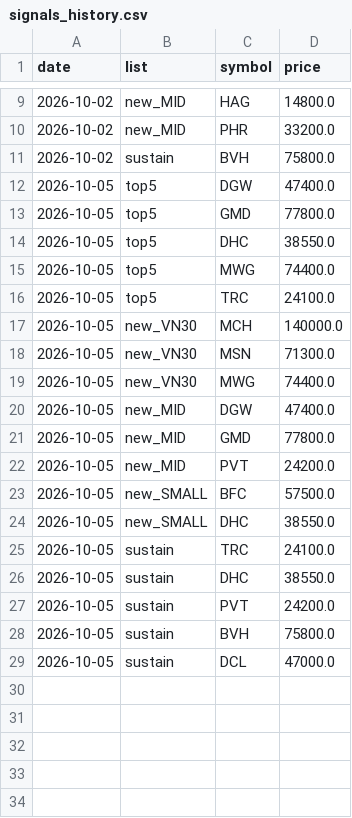
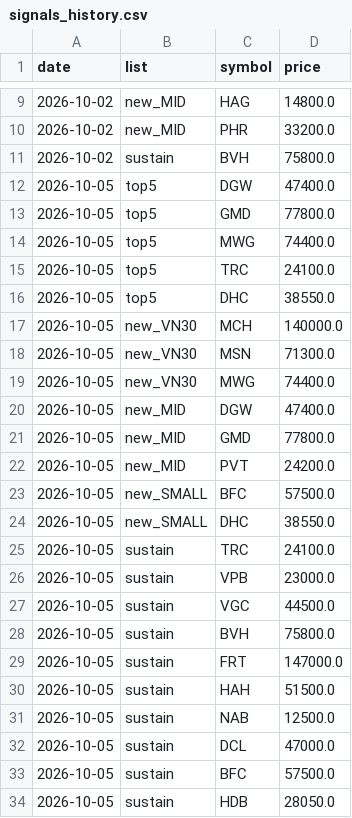
Before and after one commit to cuulv1995/cuulv-stock, a CSV file: data/signals_history.csv, drawn as a sheet; only a part is shown, gaps mark what is left out.

```diff
--- a/data/signals_history.csv
+++ b/data/signals_history.csv
@@ -13,5 +13,5 @@ date,list,symbol,price
 2026-10-05,top5,GMD,77800.0
-2026-10-05,top5,DHC,38550.0
 2026-10-05,top5,MWG,74400.0
 2026-10-05,top5,TRC,24100.0
+2026-10-05,top5,DHC,38550.0
 2026-10-05,new_VN30,MCH,140000.0
@@ -25,5 +25,10 @@ date,list,symbol,price
 2026-10-05,sustain,TRC,24100.0
-2026-10-05,sustain,DHC,38550.0
-2026-10-05,sustain,PVT,24200.0
+2026-10-05,sustain,VPB,23000.0
+2026-10-05,sustain,VGC,44500.0
 2026-10-05,sustain,BVH,75800.0
+2026-10-05,sustain,FRT,147000.0
+2026-10-05,sustain,HAH,51500.0
+2026-10-05,sustain,NAB,12500.0
 2026-10-05,sustain,DCL,47000.0
+2026-10-05,sustain,BFC,57500.0
+2026-10-05,sustain,HDB,28050.0
```
Also changed, not shown: 2 other files.
